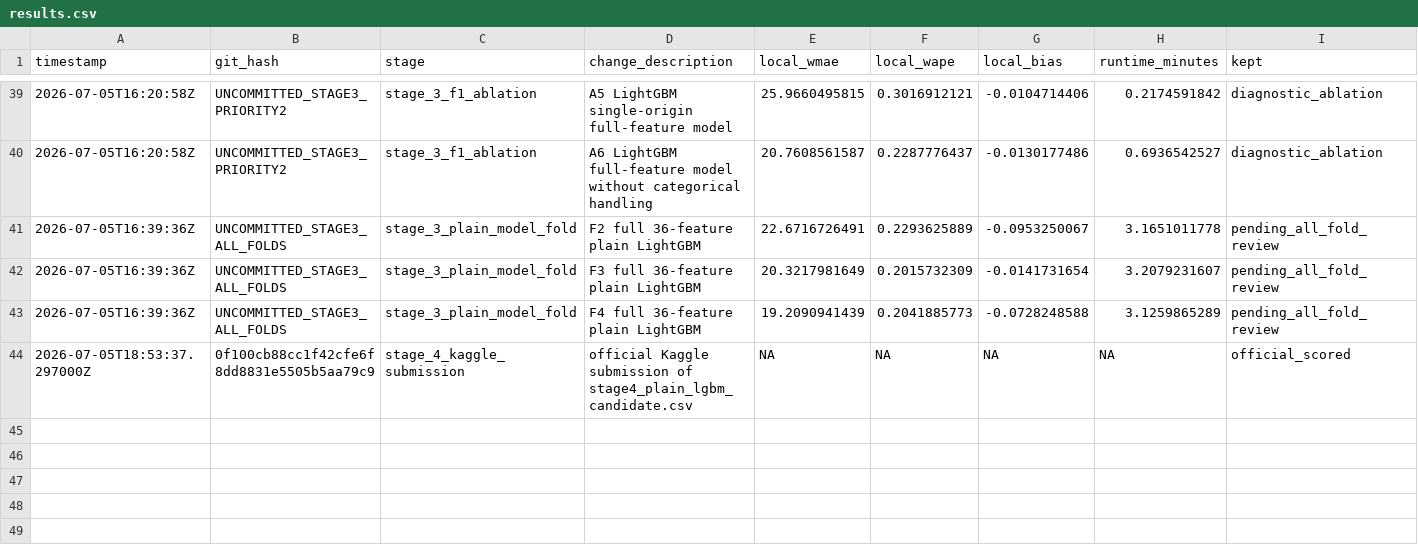
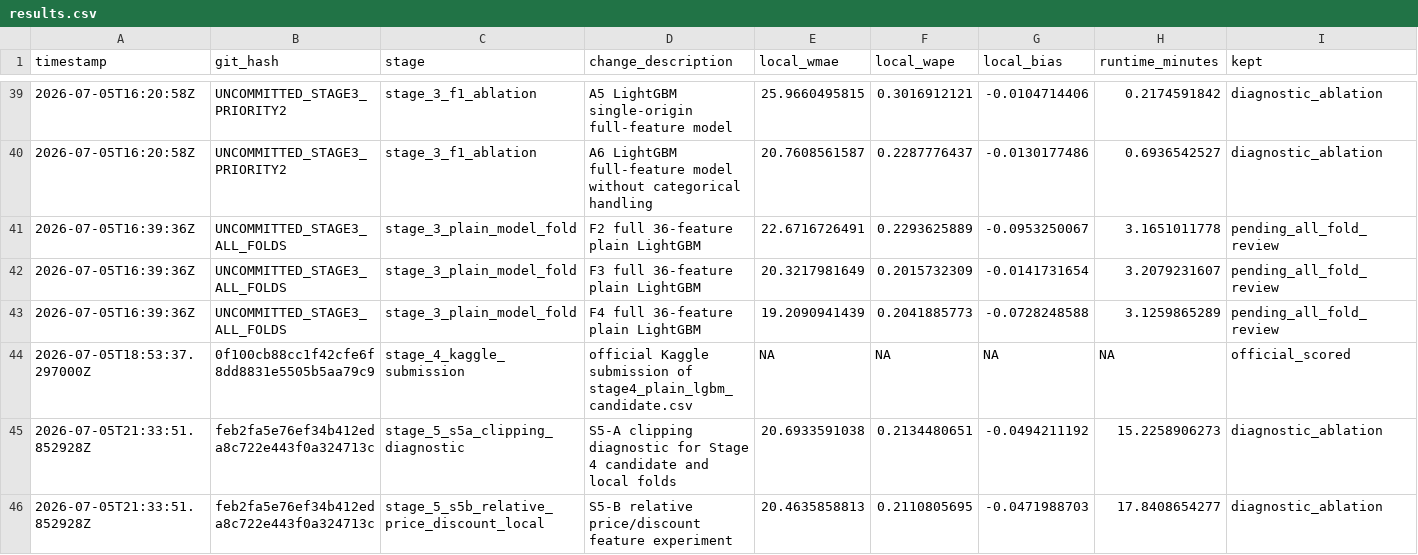
Before and after one commit to rhoalph/rohlik-forecasting-benchmark, a CSV file: results.csv, drawn as a sheet; only a part is shown, gaps mark what is left out; rows hold the shown columns only; the diff names each change by its address in the sheet, - before the commit and + after, or states it on an @@ line.

Commit message:
run stage5 clipping and price discount experiments

```diff
--- a/results.csv
+++ b/results.csv
+row 45: 2026-07-05T21:33:51.852928Z | feb2fa5e76ef34b412eda8c722e443f0a324713c | stage_5_s5a_clipping_diagnostic | S5-A clipping diagnostic for Stage 4 candidate and local folds | 20.6933591038 | 0.2134480651 | -0.0494211192 | 15.2258906273 | diagnostic_ablation
+row 46: 2026-07-05T21:33:51.852928Z | feb2fa5e76ef34b412eda8c722e443f0a324713c | stage_5_s5b_relative_price_discount_local | S5-B relative price/discount feature experiment | 20.4635858813 | 0.2110805695 | -0.0471988703 | 17.8408654277 | diagnostic_ablation
```
Also changed, not shown: 6 other files.
